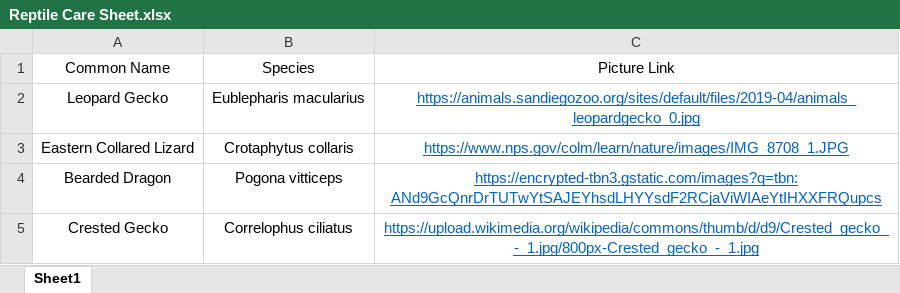
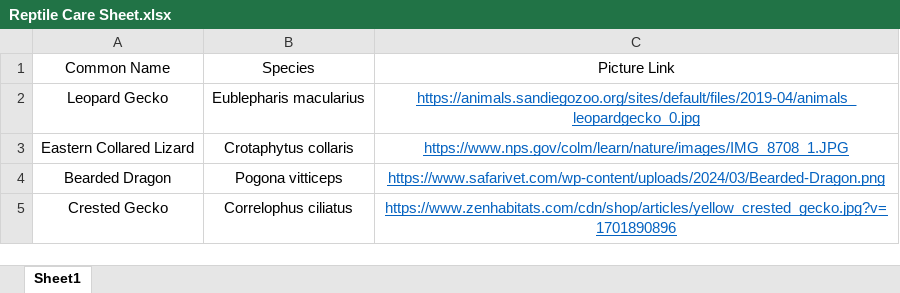
Before and after one commit to hunterhartbrown/reptilecare, an Excel workbook: data/Reptile Care Sheet.xlsx, sheet Sheet1, drawn as a sheet; values as stored, in another font and other column widths than the file's, no borders; the diff names each change by its address in the sheet, - before the commit and + after, or states it on an @@ line.

```diff
--- a/data/Reptile Care Sheet.xlsx (sheet Sheet1)
+++ b/data/Reptile Care Sheet.xlsx (sheet Sheet1)
-C4: https://encrypted-tbn3.gstatic.com/images?q=tbn:ANd9GcQnrDrTUTwYtSAJEYhsdLHYYsdF2RCjaViWIAeYtIHXXFRQupcs
+C4: https://www.safarivet.com/wp-content/uploads/2024/03/Bearded-Dragon.png
-C5: https://upload.wikimedia.org/wikipedia/commons/thumb/d/d9/Crested_gecko_-_1.jpg/800px-Crested_gecko_-_1.jpg
+C5: https://www.zenhabitats.com/cdn/shop/articles/yellow_crested_gecko.jpg?v=1701890896
```
Also changed, not shown: 1 other file.
